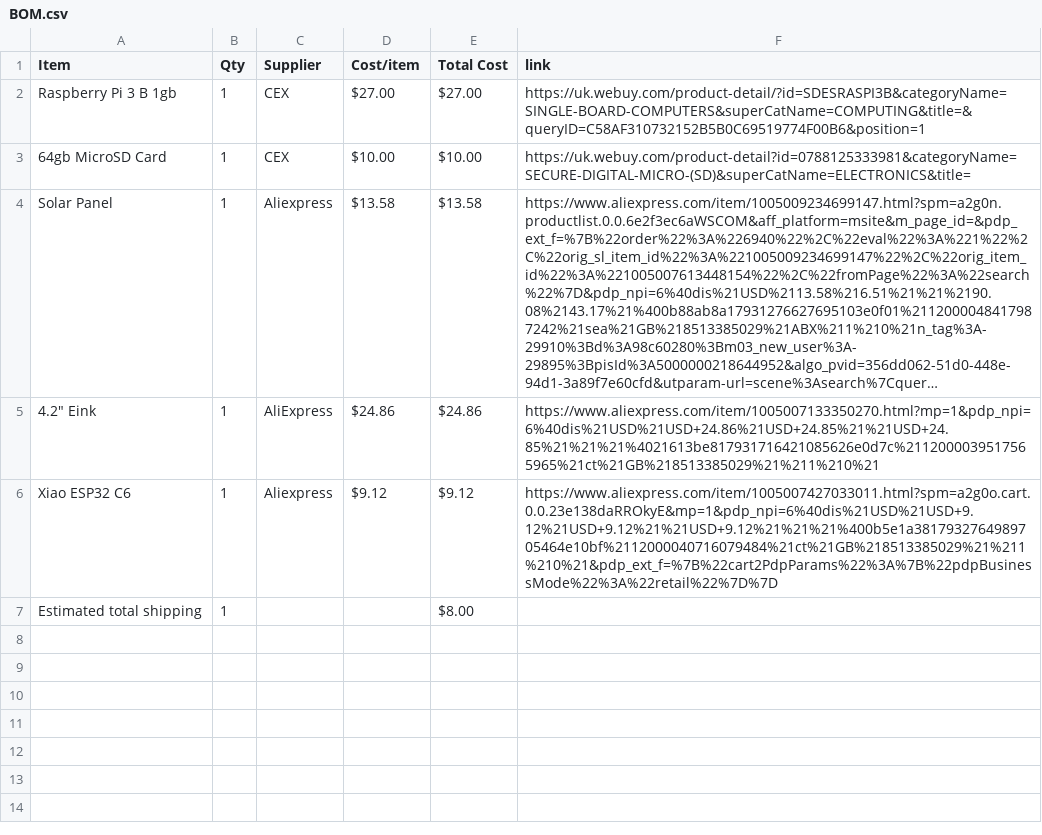
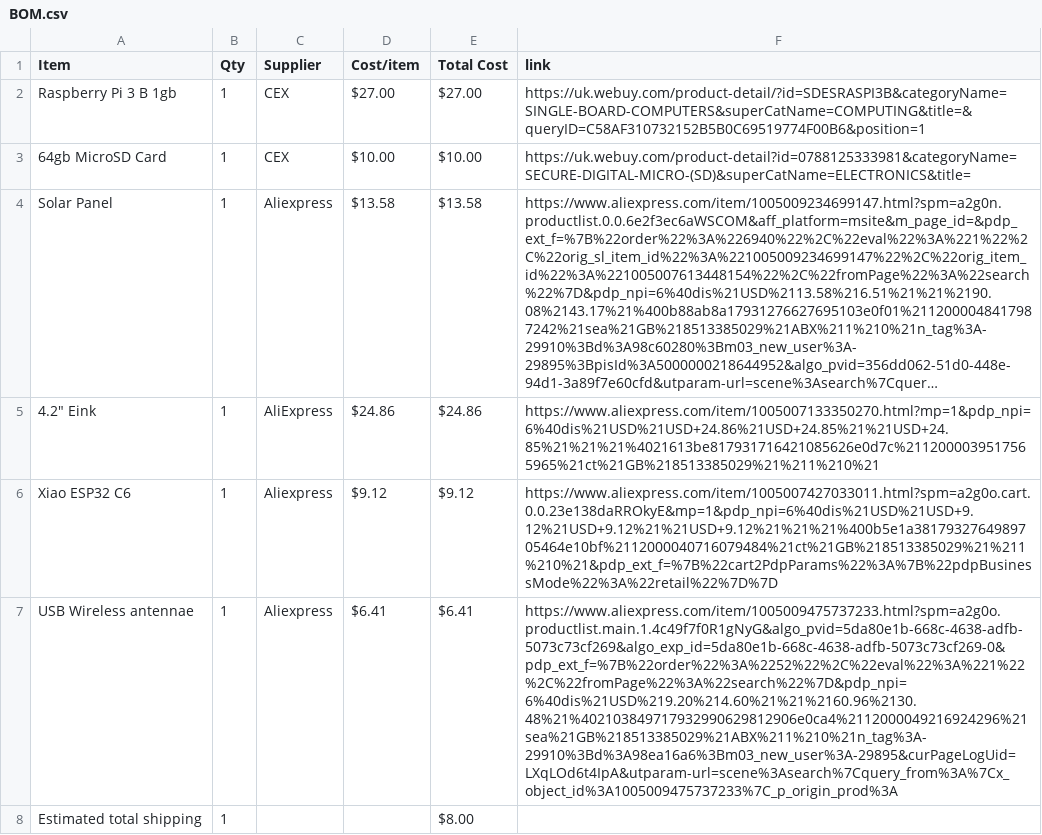
Before and after one commit to gwoolger/SmartHome-Dashboard, a CSV file: BOM.csv, drawn as a sheet; long unchanged cells end in …; the diff names each change by its address in the sheet, - before the commit and + after, or states it on an @@ line.

Commit message:
Sync SmartHome Dashboard from Half Life

```diff
--- a/BOM.csv
+++ b/BOM.csv
+row 7: USB Wireless antennae | 1 | Aliexpress | $6.41 | $6.41 | https://www.aliexpress.com/item/1005009475737233.html?spm=a2g0o.productlist.main.1.4c49f7f0R1gNyG&algo_pvid=5da80e1b-668c-4638-adfb-5073c73cf269&algo_exp_id=5da80e1b-668c-4638-adfb-5073c73cf269-0&pdp_ext_f=%7B%22order%22%3A%2252%22%2C%22eval%22%3A%221%22%2C%22fromPage%22%3A%22search%22%7D&pdp_npi=6%40dis%21USD%219.20%214.60%21%21%2160.96%2130.48%21%402103849717932990629812906e0ca4%2112000049216924296%21sea%21GB%218513385029%21ABX%211%210%21n_tag%3A-29910%3Bd%3A98ea16a6%3Bm03_new_user%3A-29895&curPageLogUid=LXqLOd6t4IpA&utparam-url=scene%3Asearch%7Cquery_from%3A%7Cx_object_id%3A1005009475737233%7C_p_origin_prod%3A
```
